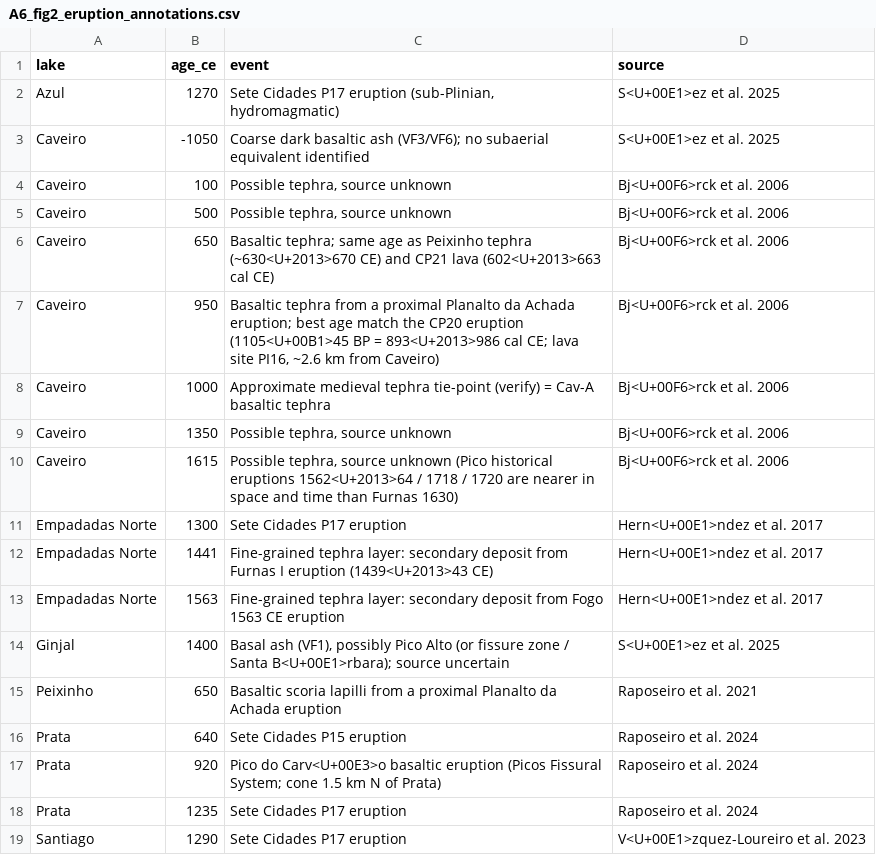
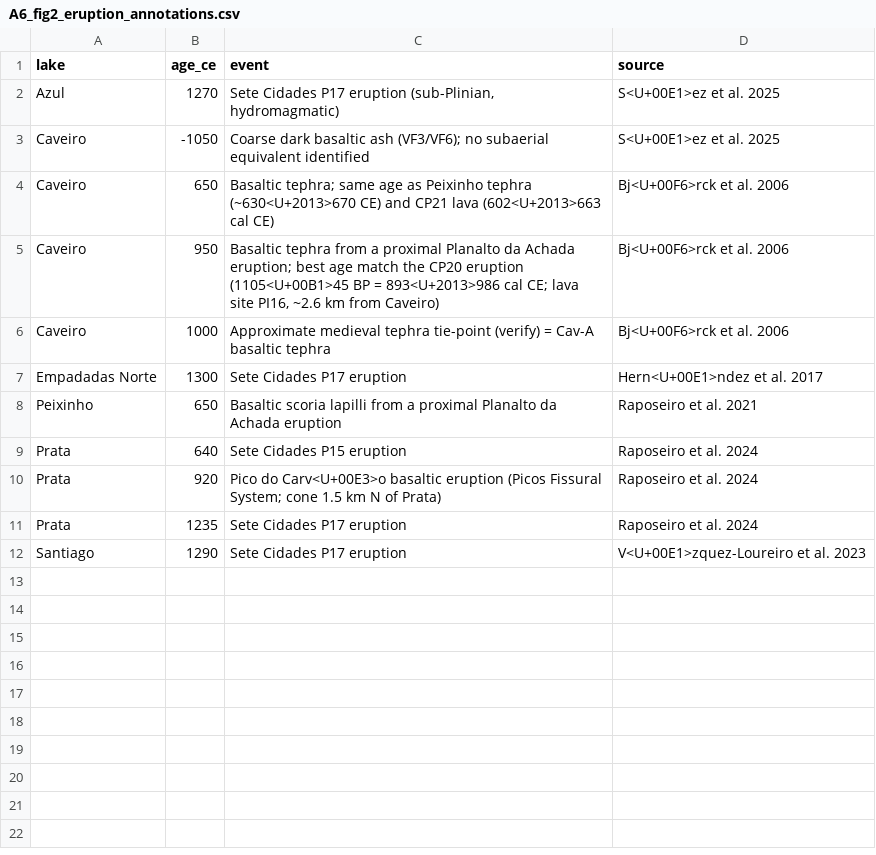
Before and after one commit to miguelmatias/trophic_simplification_azores, a CSV file: outputs/revision/A6_fig2_eruption_annotations.csv, drawn as a sheet.

```diff
--- a/outputs/revision/A6_fig2_eruption_annotations.csv
+++ b/outputs/revision/A6_fig2_eruption_annotations.csv
@@ -3,4 +3,2 @@ Azul,1270,"Sete Cidades P17 eruption (sub-Plinian, hydromagmatic)",S<U+00E1>ez e
 Caveiro,-1050,Coarse dark basaltic ash (VF3/VF6); no subaerial equivalent identified,S<U+00E1>ez et al. 2025
-Caveiro,100,"Possible tephra, source unknown",Bj<U+00F6>rck et al. 2006
-Caveiro,500,"Possible tephra, source unknown",Bj<U+00F6>rck et al. 2006
 Caveiro,650,Basaltic tephra; same age as Peixinho tephra (~630<U+2013>670 CE) and CP21 lava (602<U+2013>663 cal CE),Bj<U+00F6>rck et al. 2006
@@ -8,8 +6,3 @@ Caveiro,950,"Basaltic tephra from a proximal Planalto da Achada eruption; best a
 Caveiro,1000,Approximate medieval tephra tie-point (verify) = Cav-A basaltic tephra,Bj<U+00F6>rck et al. 2006
-Caveiro,1350,"Possible tephra, source unknown",Bj<U+00F6>rck et al. 2006
-Caveiro,1615,"Possible tephra, source unknown (Pico historical eruptions 1562<U+2013>64 / 1718 / 1720 are nearer in space and time than Furnas 1630)",Bj<U+00F6>rck et al. 2006
 Empadadas Norte,1300,Sete Cidades P17 eruption,Hern<U+00E1>ndez et al. 2017
-Empadadas Norte,1441,Fine-grained tephra layer: secondary deposit from Furnas I eruption (1439<U+2013>43 CE),Hern<U+00E1>ndez et al. 2017
-Empadadas Norte,1563,Fine-grained tephra layer: secondary deposit from Fogo 1563 CE eruption,Hern<U+00E1>ndez et al. 2017
-Ginjal,1400,"Basal ash (VF1), possibly Pico Alto (or fissure zone / Santa B<U+00E1>rbara); source uncertain",S<U+00E1>ez et al. 2025
 Peixinho,650,Basaltic scoria lapilli from a proximal Planalto da Achada eruption,Raposeiro et al. 2021
```
Also changed, not shown: outputs/revision/A6_alt_fig5_effect_diff.csv, outputs/revision/A6_alt_fig5_window_plot.csv, 16 other files.
